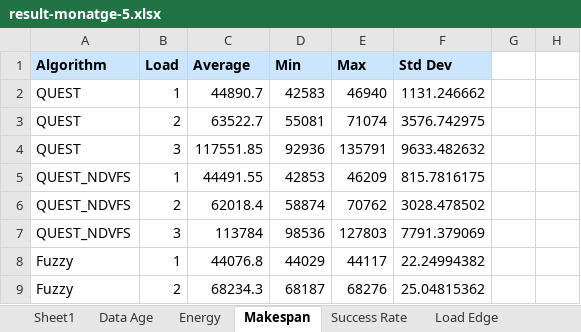
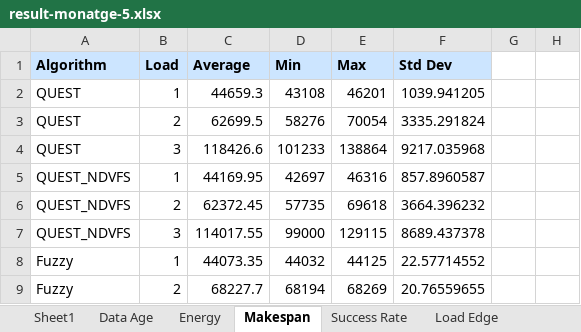
Before and after one commit to Anonymous0-0paper/QUEST, an Excel workbook: experiment/output/pegasus/result-monatge-5.xlsx, sheet Makespan, drawn as a sheet; only a part is shown; values as stored, in another font and other column widths than the file's, no borders; the diff covers the shown part only; the diff names each change by its address in the sheet, - before the commit and + after, or states it on an @@ line.

```diff
--- a/experiment/output/pegasus/result-monatge-5.xlsx (sheet Makespan)
+++ b/experiment/output/pegasus/result-monatge-5.xlsx (sheet Makespan)
-C2 (Average): 44890.7
+C2 (Average): 44659.3
-D2 (Min): 42583
+D2 (Min): 43108
-E2 (Max): 46940
+E2 (Max): 46201
-F2 (Std Dev): 1131.246662
+F2 (Std Dev): 1039.941205
-C3 (Average): 63522.7
+C3 (Average): 62699.5
-D3 (Min): 55081
+D3 (Min): 58276
-E3 (Max): 71074
+E3 (Max): 70054
-F3 (Std Dev): 3576.742975
+F3 (Std Dev): 3335.291824
-C4 (Average): 117551.85
+C4 (Average): 118426.6
-D4 (Min): 92936
+D4 (Min): 101233
-E4 (Max): 135791
+E4 (Max): 138864
-F4 (Std Dev): 9633.482632
+F4 (Std Dev): 9217.035968
-C5 (Average): 44491.55
+C5 (Average): 44169.95
-D5 (Min): 42853
+D5 (Min): 42697
-E5 (Max): 46209
+E5 (Max): 46316
-F5 (Std Dev): 815.7816175
+F5 (Std Dev): 857.8960587
-C6 (Average): 62018.4
+C6 (Average): 62372.45
-D6 (Min): 58874
+D6 (Min): 57735
-E6 (Max): 70762
+E6 (Max): 69618
-F6 (Std Dev): 3028.478502
+F6 (Std Dev): 3664.396232
-C7 (Average): 113784
+C7 (Average): 114017.55
-D7 (Min): 98536
+D7 (Min): 99000
-E7 (Max): 127803
+E7 (Max): 129115
-F7 (Std Dev): 7791.379069
+F7 (Std Dev): 8689.437378
-C8 (Average): 44076.8
+C8 (Average): 44073.35
-D8 (Min): 44029
+D8 (Min): 44032
-E8 (Max): 44117
+E8 (Max): 44125
-F8 (Std Dev): 22.24994382
+F8 (Std Dev): 22.57714552
-C9 (Average): 68234.3
+C9 (Average): 68227.7
-D9 (Min): 68187
+D9 (Min): 68194
-E9 (Max): 68276
+E9 (Max): 68269
-F9 (Std Dev): 25.04815362
+F9 (Std Dev): 20.76559655
```
Also changed, not shown: 28 added rows, 36 removed rows and 120 edited cells elsewhere in this sheet, sheet Energy, sheet Data Age, sheet Load Edge, sheet Load Cloud, sheet Loads, sheet Success Rate, experiment/output/pegasus/result-cybershake-15.xlsx, experiment/output/pegasus/result-cybershake-25.xlsx, 15 other files.
